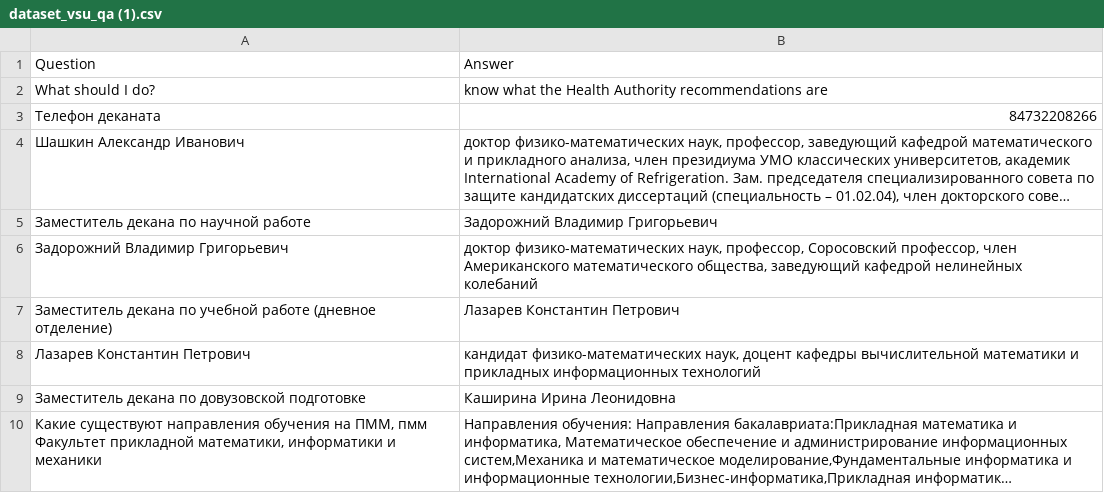
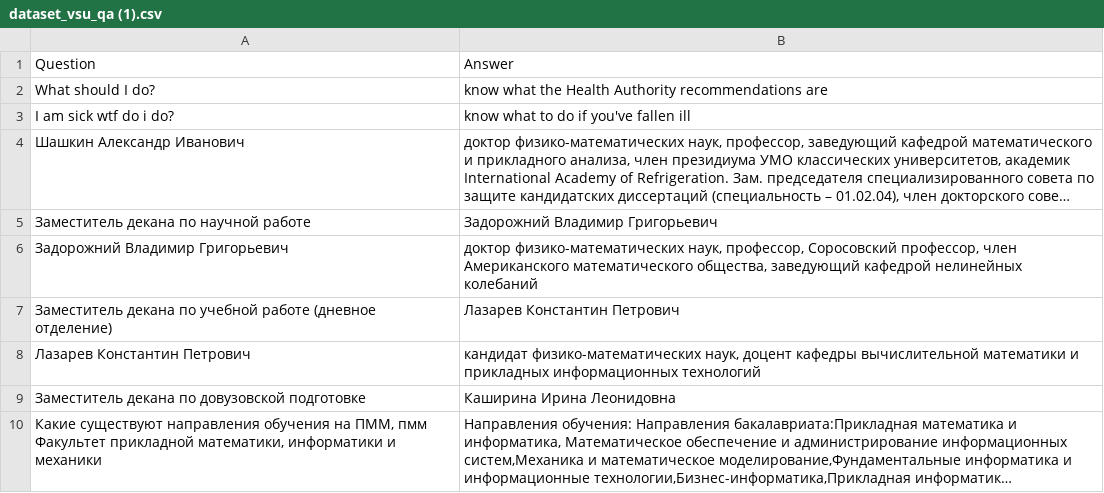
Before and after one commit to daxit99/Chatbot-python, a CSV file: src/core/data/dataset_vsu_qa (1).csv, drawn as a sheet; only a part is shown; long unchanged cells end in …; removed rows and columns are numbered as before the commit, all else as after; the diff names each change by its address in the sheet, - before the commit and + after, or states it on an @@ line.

Commit message:
Update dataset_vsu_qa (1).csv

```diff
--- a/src/core/data/dataset_vsu_qa (1).csv
+++ b/src/core/data/dataset_vsu_qa (1).csv
-row 3: Телефон деканата | 84732208266
+row 3: I am sick wtf do i do? | know what to do if you've fallen ill
```
